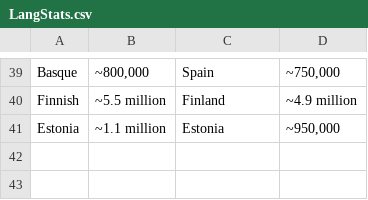
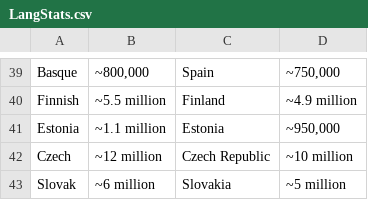
Before and after one commit to ObsidioSteel/linguil, a CSV file: public/data/LangStats.csv, drawn as a sheet; only a part is shown, gaps mark what is left out.

```diff
--- a/public/data/LangStats.csv
+++ b/public/data/LangStats.csv
@@ -41 +41,3 @@ Finnish,~5.5 million,Finland,~4.9 million
 Estonia,~1.1 million,Estonia,"~950,000"
+Czech,~12 million,Czech Republic,~10 million
+Slovak,~6 million,Slovakia,~5 million
```
Also changed, not shown: public/data/MultiLangSwadesh.csv, 2 other files.
